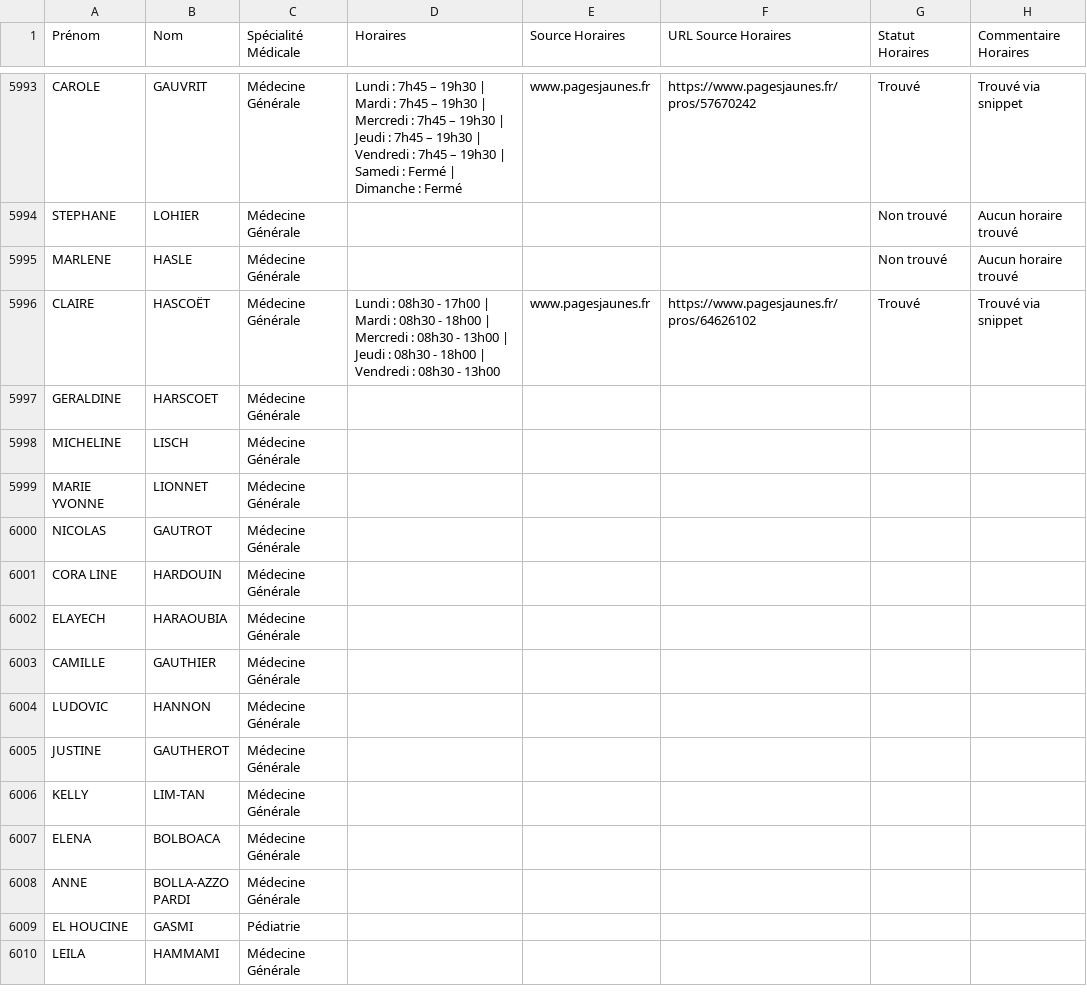
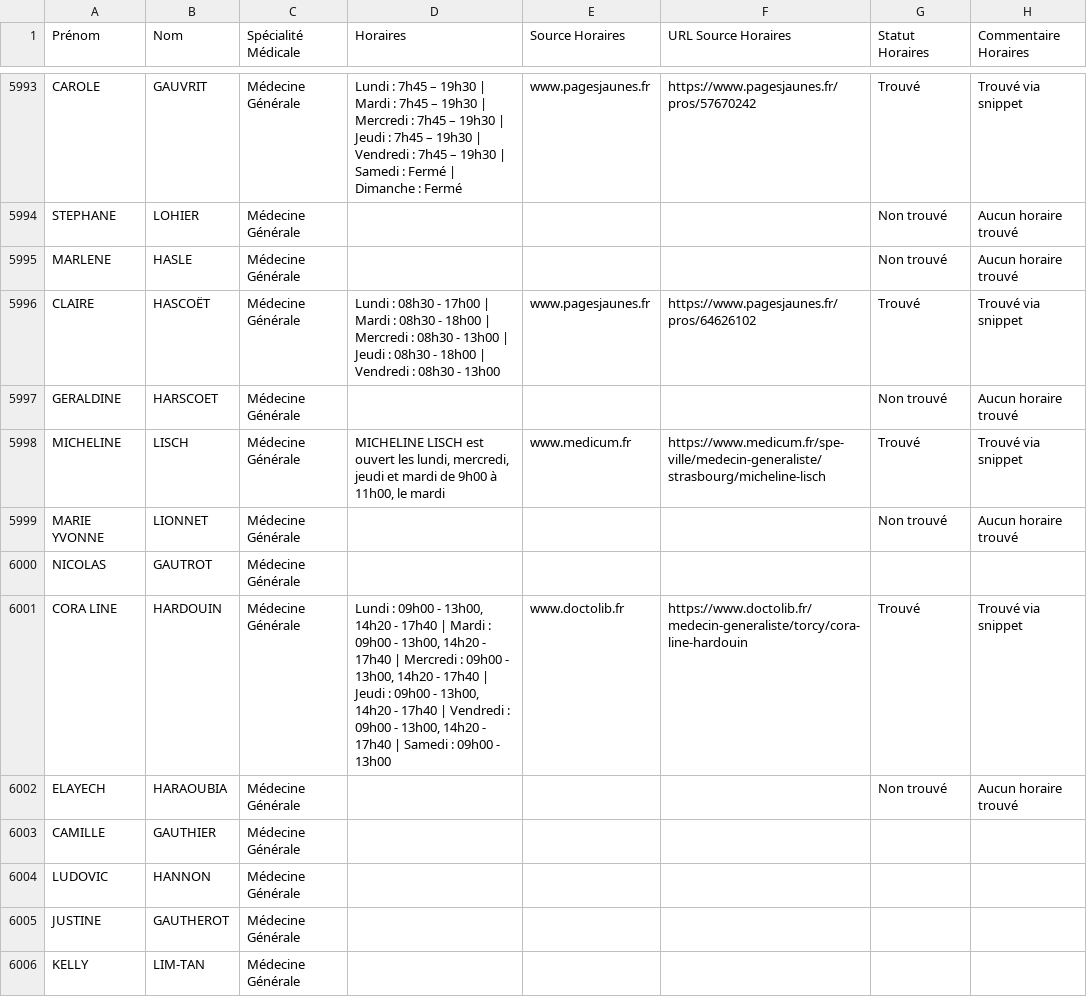
Before and after one commit to tsimokaza01-source/URL-7, a CSV file: medecins_horaires_enrichi.csv, drawn as a sheet; only a part is shown, gaps mark what is left out; the shorter side is filled out with more unchanged rows.

```diff
--- a/medecins_horaires_enrichi.csv
+++ b/medecins_horaires_enrichi.csv
@@ -5996,8 +5996,8 @@ MARLENE;HASLE;Médecine Générale;;;;Non trouvé;Aucun horaire trouvé
 CLAIRE;HASCOËT;Médecine Générale;Lundi : 08h30 - 17h00 | Mardi : 08h30 - 18h00 | Mercredi : 08h30 - 13h00 | Jeudi : 08h30 - 18h00 | Vendredi : 08h30 - 13h00;www.pagesjaunes.fr;https://www.pagesjaunes.fr/pros/64626102;Trouvé;Trouvé via snippet
-GERALDINE;HARSCOET;Médecine Générale;;;;;
-MICHELINE;LISCH;Médecine Générale;;;;;
-MARIE YVONNE;LIONNET;Médecine Générale;;;;;
+GERALDINE;HARSCOET;Médecine Générale;;;;Non trouvé;Aucun horaire trouvé
+MICHELINE;LISCH;Médecine Générale;MICHELINE LISCH est ouvert les lundi, mercredi, jeudi et mardi de 9h00 à 11h00, le mardi;www.medicum.fr;https://www.medicum.fr/spe-ville/medecin-generaliste/strasbourg/micheline-lisch;Trouvé;Trouvé via snippet
+MARIE YVONNE;LIONNET;Médecine Générale;;;;Non trouvé;Aucun horaire trouvé
 NICOLAS;GAUTROT;Médecine Générale;;;;;
-CORA LINE;HARDOUIN;Médecine Générale;;;;;
-ELAYECH;HARAOUBIA;Médecine Générale;;;;;
+CORA LINE;HARDOUIN;Médecine Générale;Lundi : 09h00 - 13h00, 14h20 - 17h40 | Mardi : 09h00 - 13h00, 14h20 - 17h40 | Mercredi : 09h00 - 13h00, 14h20 - 17h40 | Jeudi : 09h00 - 13h00, 14h20 - 17h40 | Vendredi : 09h00 - 13h00, 14h20 - 17h40 | Samedi : 09h00 - 13h00;www.doctolib.fr;https://www.doctolib.fr/medecin-generaliste/torcy/cora-line-hardouin;Trouvé;Trouvé via snippet
+ELAYECH;HARAOUBIA;Médecine Générale;;;;Non trouvé;Aucun horaire trouvé
 CAMILLE;GAUTHIER;Médecine Générale;;;;;
```
